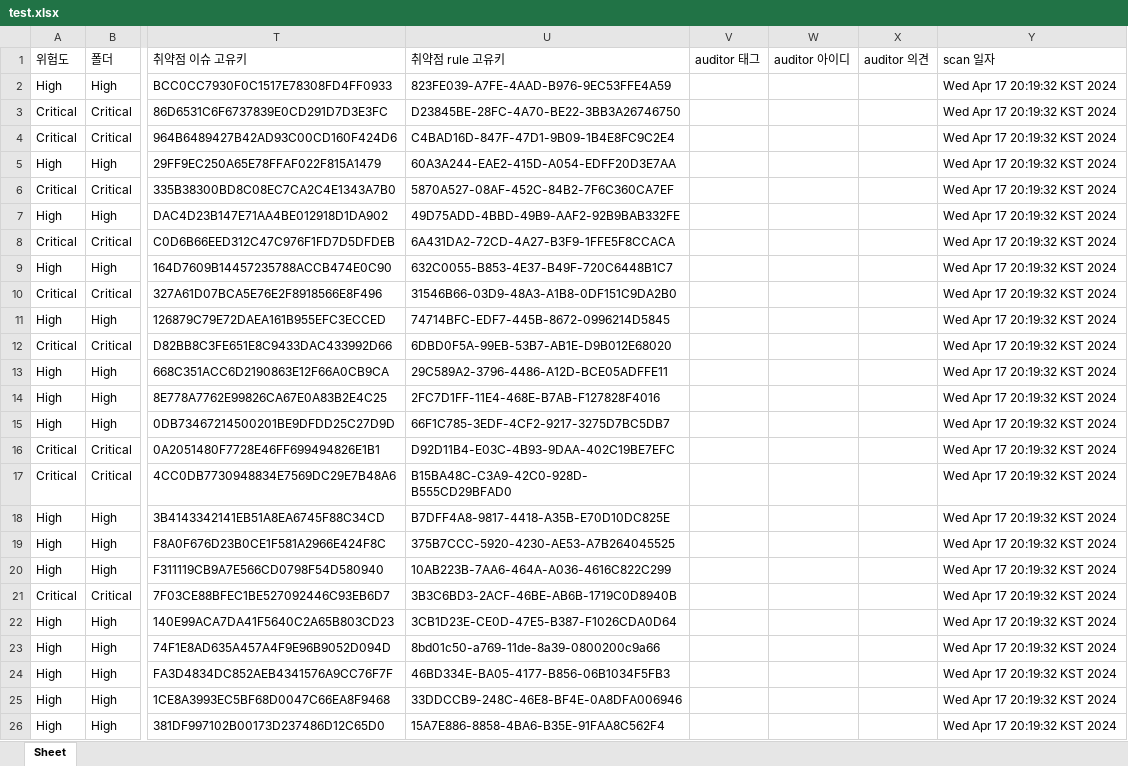
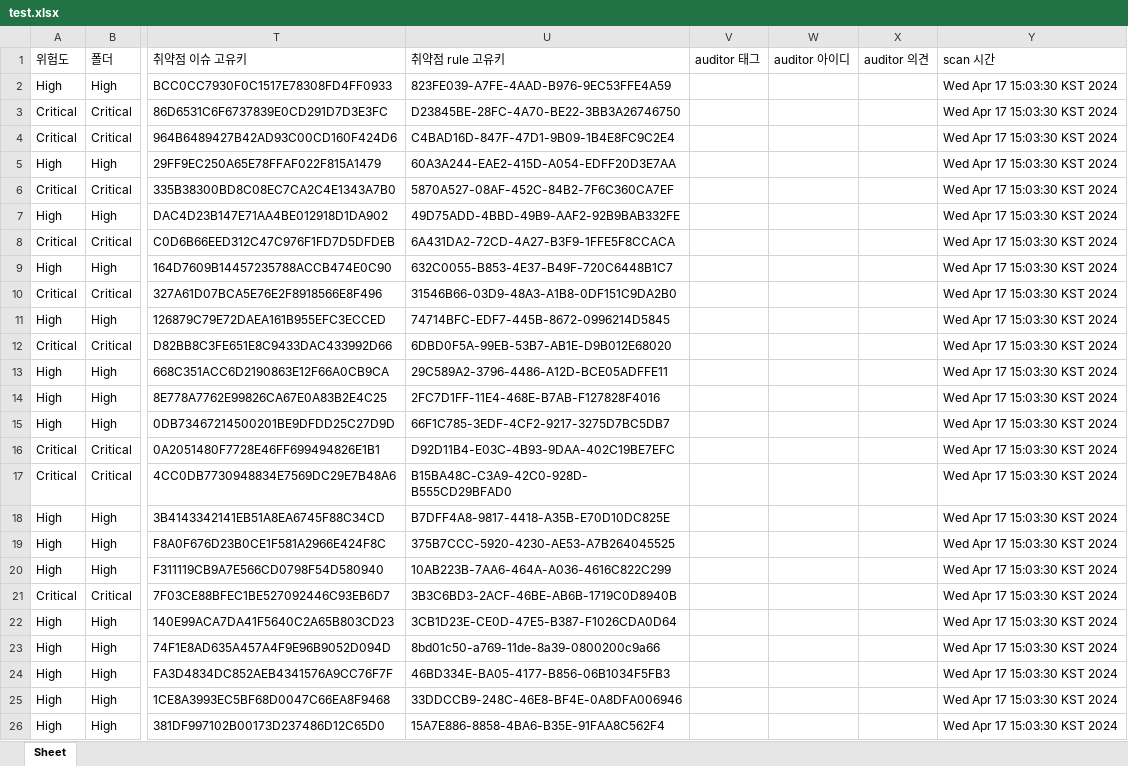
Before and after one commit to ikkb77/XMLtoExcelMaven, an Excel workbook: test.xlsx, sheet Sheet, drawn as a sheet; only a part is shown, gaps mark what is left out; values as stored, in another font and other column widths than the file's, no borders; the diff names each change by its address in the sheet, - before the commit and + after, or states it on an @@ line.

Commit message:
scandate 필드 헤더명칭 변경 (scan일자 > scan 시간)

```diff
--- a/test.xlsx (sheet Sheet)
+++ b/test.xlsx (sheet Sheet)
-Y1: scan 일자
+Y1: scan 시간
-Y2:Y26 (scan 시간): Wed Apr 17 20:19:32 KST 2024
+Y2:Y26 (scan 시간): Wed Apr 17 15:03:30 KST 2024
```
Also changed, not shown: 5 other files.
